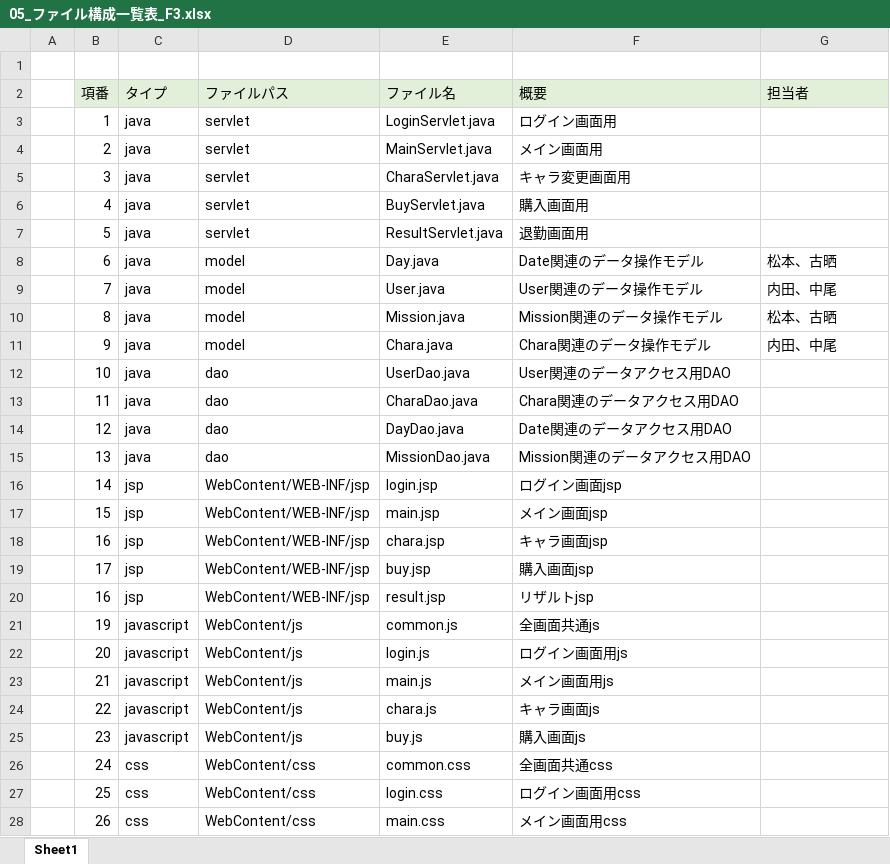
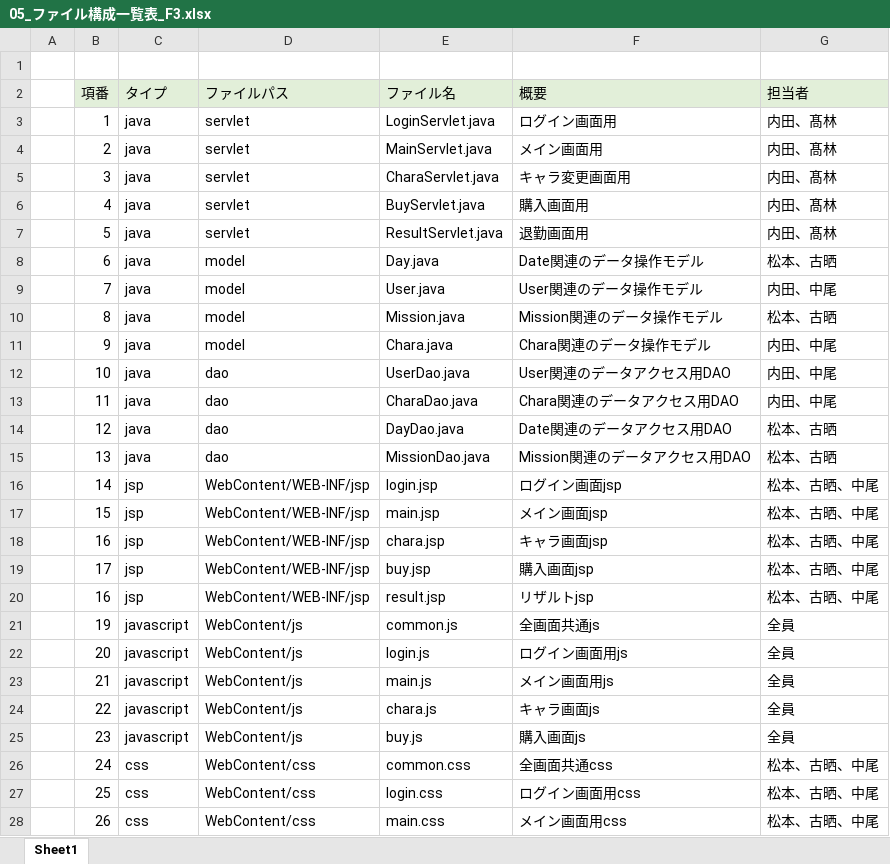
Before and after one commit to dojo2022/F-3, an Excel workbook: doc/05_ファイル構成一覧表_F3.xlsx, sheet Sheet1, drawn as a sheet; only a part is shown; values as stored, in another font and other column widths than the file's, no borders; charts and pictures not drawn; the diff covers the shown part only; the diff names each change by its address in the sheet, - before the commit and + after, or states it on an @@ line.

```diff
--- a/doc/05_ファイル構成一覧表_F3.xlsx (sheet Sheet1)
+++ b/doc/05_ファイル構成一覧表_F3.xlsx (sheet Sheet1)
-G3:G7 (担当者): (empty)
+G3:G7 (担当者): 内田、髙林
-G12:G13 (担当者): (empty)
+G12:G13 (担当者): 内田、中尾
-G14:G15 (担当者): (empty)
+G14:G15 (担当者): 松本、古晒
-G16:G20 (担当者): (empty)
+G16:G20 (担当者): 松本、古晒、中尾
-G21:G25 (担当者): (empty)
+G21:G25 (担当者): 全員
-G26:G28 (担当者): (empty)
+G26:G28 (担当者): 松本、古晒、中尾
```
Also changed, not shown: 3 edited cells elsewhere in this sheet, charts or pictures, 1 other file.
